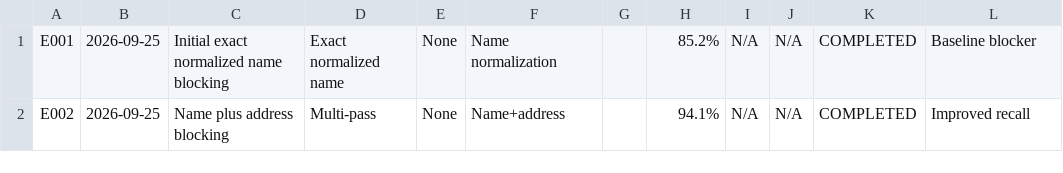
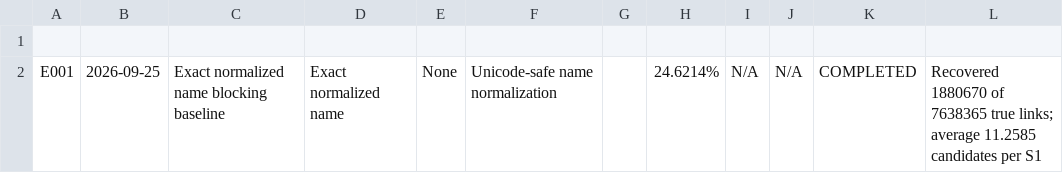
Before and after one commit to riiiituraaj/amazon-ml-er, a CSV file: experiments/EXPERIMENT_LOG.csv, drawn as a sheet.

Commit message:
E001 exact normalized name blocking baseline

```diff
--- a/experiments/EXPERIMENT_LOG.csv
+++ b/experiments/EXPERIMENT_LOG.csv
@@ -1,2 +1,2 @@
-E001,2026-09-25,Initial exact normalized name blocking,Exact normalized name,None,Name normalization,,85.2%,N/A,N/A,COMPLETED,Baseline blocker
-E002,2026-09-25,Name plus address blocking,Multi-pass,None,Name+address,,94.1%,N/A,N/A,COMPLETED,Improved recall
+
+E001,2026-09-25,Exact normalized name blocking baseline,Exact normalized name,None,Unicode-safe name normalization,,24.6214%,N/A,N/A,COMPLETED,Recovered 1880670 of 7638365 true links; average 11.2585 candidates per S1
```
